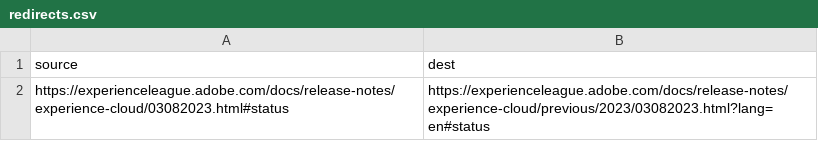
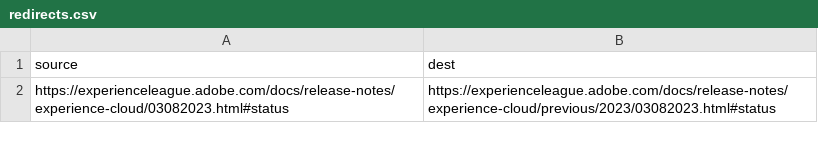
Before and after one commit to AdobeDocs/release-notes.ko-KR, a CSV file: redirects.csv, drawn as a sheet.

Commit message:
Sync non localizable files for core commit 1910f5b7827fc22ac1dc67e566e3985372ba9c41

```diff
--- a/redirects.csv
+++ b/redirects.csv
@@ -1,2 +1,2 @@
 source,dest
-https://experienceleague.adobe.com/docs/release-notes/experience-cloud/03082023.html#status,https://experienceleague.adobe.com/docs/release-notes/experience-cloud/previous/2023/03082023.html?lang=en#status
+https://experienceleague.adobe.com/docs/release-notes/experience-cloud/03082023.html#status,https://experienceleague.adobe.com/docs/release-notes/experience-cloud/previous/2023/03082023.html#status
```
